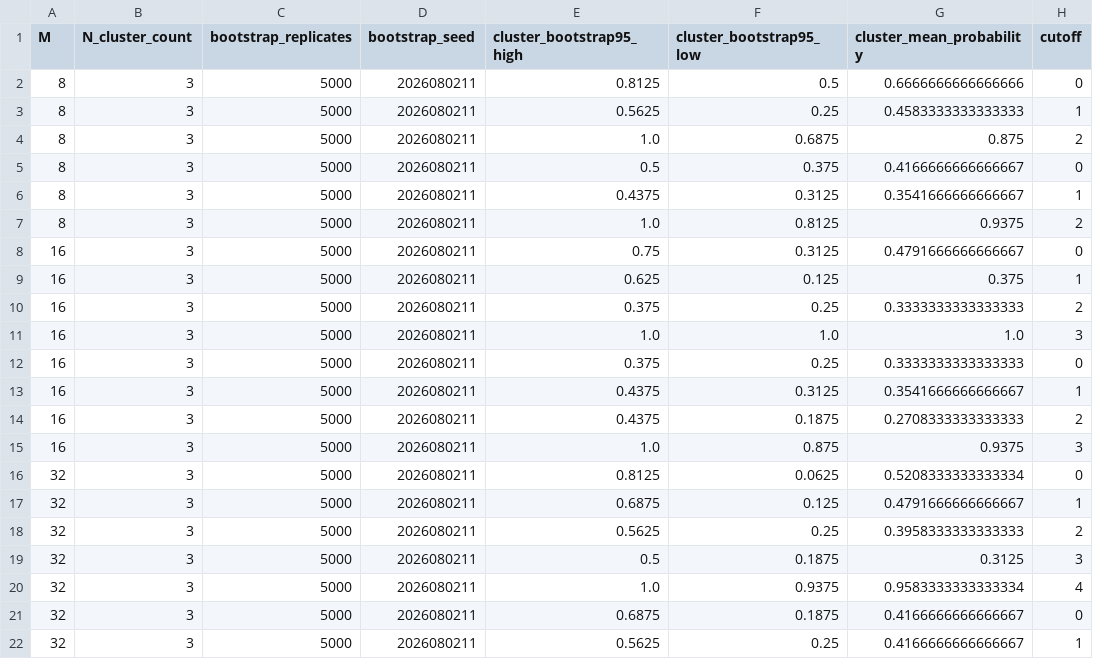
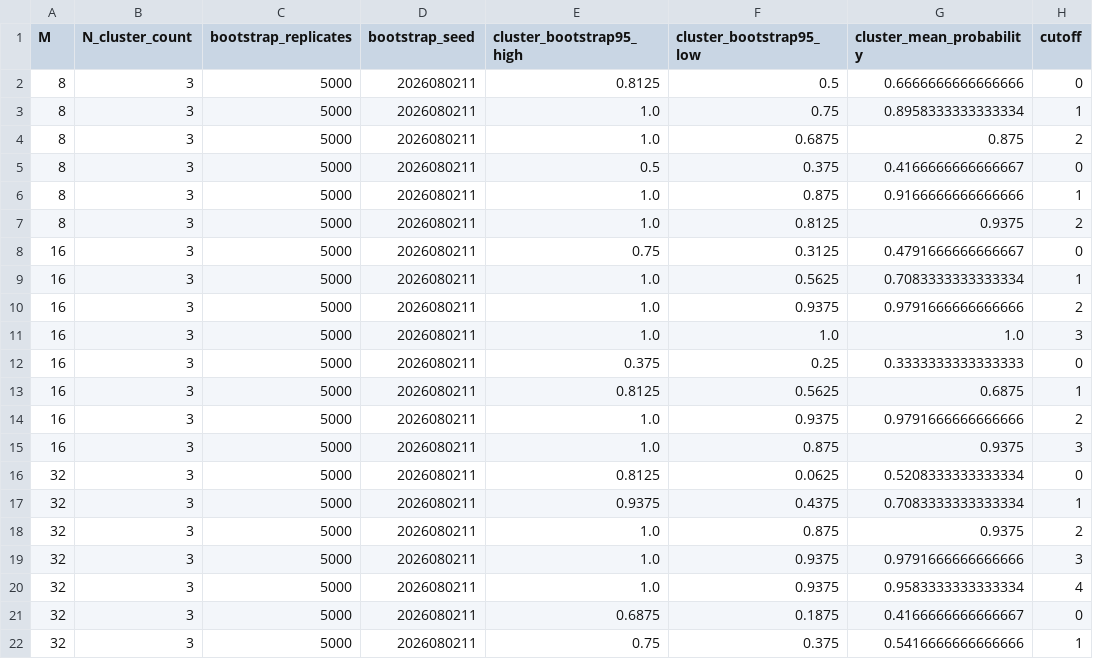
Before and after one commit to simransummermalik/RegevsCircutandLatticePostProcessing, a CSV file: results/qft_precision_scaling/cluster_bootstrap_rows.csv, drawn as a sheet; only a part is shown; the diff covers the shown part only; the diff names each change by its address in the sheet, - before the commit and + after, or states it on an @@ line.

```diff
--- a/results/qft_precision_scaling/cluster_bootstrap_rows.csv
+++ b/results/qft_precision_scaling/cluster_bootstrap_rows.csv
-E3 (cluster_bootstrap95_high): 0.5625
+E3 (cluster_bootstrap95_high): 1.0
-F3 (cluster_bootstrap95_low): 0.25
+F3 (cluster_bootstrap95_low): 0.75
-G3 (cluster_mean_probability): 0.4583333333333333
+G3 (cluster_mean_probability): 0.8958333333333334
-E6 (cluster_bootstrap95_high): 0.4375
+E6 (cluster_bootstrap95_high): 1.0
-F6 (cluster_bootstrap95_low): 0.3125
+F6 (cluster_bootstrap95_low): 0.875
-G6 (cluster_mean_probability): 0.3541666666666667
+G6 (cluster_mean_probability): 0.9166666666666666
-E9 (cluster_bootstrap95_high): 0.625
+E9 (cluster_bootstrap95_high): 1.0
-F9 (cluster_bootstrap95_low): 0.125
+F9 (cluster_bootstrap95_low): 0.5625
-G9 (cluster_mean_probability): 0.375
+G9 (cluster_mean_probability): 0.7083333333333334
-E10 (cluster_bootstrap95_high): 0.375
+E10 (cluster_bootstrap95_high): 1.0
-F10 (cluster_bootstrap95_low): 0.25
+F10 (cluster_bootstrap95_low): 0.9375
-G10 (cluster_mean_probability): 0.3333333333333333
+G10 (cluster_mean_probability): 0.9791666666666666
-E13 (cluster_bootstrap95_high): 0.4375
+E13 (cluster_bootstrap95_high): 0.8125
-F13 (cluster_bootstrap95_low): 0.3125
+F13 (cluster_bootstrap95_low): 0.5625
-G13 (cluster_mean_probability): 0.3541666666666667
+G13 (cluster_mean_probability): 0.6875
-E14 (cluster_bootstrap95_high): 0.4375
+E14 (cluster_bootstrap95_high): 1.0
-F14 (cluster_bootstrap95_low): 0.1875
+F14 (cluster_bootstrap95_low): 0.9375
-G14 (cluster_mean_probability): 0.2708333333333333
+G14 (cluster_mean_probability): 0.9791666666666666
-E17 (cluster_bootstrap95_high): 0.6875
+E17 (cluster_bootstrap95_high): 0.9375
-F17 (cluster_bootstrap95_low): 0.125
+F17 (cluster_bootstrap95_low): 0.4375
-G17 (cluster_mean_probability): 0.4791666666666667
+G17 (cluster_mean_probability): 0.7083333333333334
-E18 (cluster_bootstrap95_high): 0.5625
+E18 (cluster_bootstrap95_high): 1.0
-F18 (cluster_bootstrap95_low): 0.25
+F18 (cluster_bootstrap95_low): 0.875
-G18 (cluster_mean_probability): 0.3958333333333333
+G18 (cluster_mean_probability): 0.9375
-E19 (cluster_bootstrap95_high): 0.5
+E19 (cluster_bootstrap95_high): 1.0
-F19 (cluster_bootstrap95_low): 0.1875
+F19 (cluster_bootstrap95_low): 0.9375
-G19 (cluster_mean_probability): 0.3125
+G19 (cluster_mean_probability): 0.9791666666666666
-E22 (cluster_bootstrap95_high): 0.5625
+E22 (cluster_bootstrap95_high): 0.75
-F22 (cluster_bootstrap95_low): 0.25
+F22 (cluster_bootstrap95_low): 0.375
-G22 (cluster_mean_probability): 0.4166666666666667
+G22 (cluster_mean_probability): 0.5416666666666666
```
Also changed, not shown: 6 edited cells elsewhere in this file, results/qft_noise/analytic_rows.csv, results/qft_noise/fiber_rows.csv, 40 other files.
